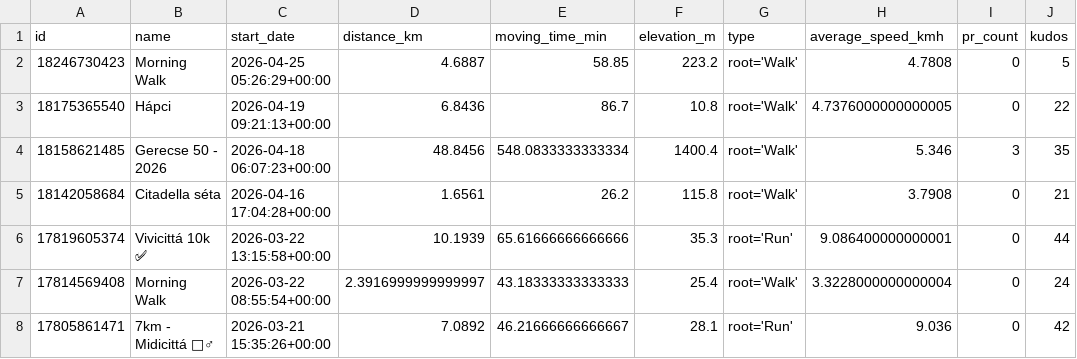
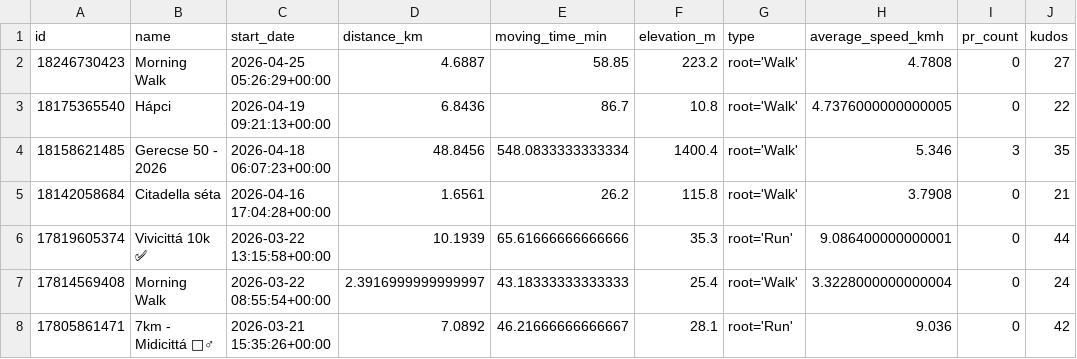
Before and after one commit to ak91hu/HumbleBragDashboard, a CSV file: data/activities.csv, drawn as a sheet; only a part is shown.

Commit message:
Auto-update Strava data

```diff
--- a/data/activities.csv
+++ b/data/activities.csv
@@ -1,3 +1,3 @@
 id,name,start_date,distance_km,moving_time_min,elevation_m,type,average_speed_kmh,pr_count,kudos
-18246730423,Morning Walk,2026-04-25 05:26:29+00:00,4.6887,58.85,223.2,root='Walk',4.7808,0,5
+18246730423,Morning Walk,2026-04-25 05:26:29+00:00,4.6887,58.85,223.2,root='Walk',4.7808,0,27
 18175365540,Hápci,2026-04-19 09:21:13+00:00,6.8436,86.7,10.8,root='Walk',4.7376000000000005,0,22
```
